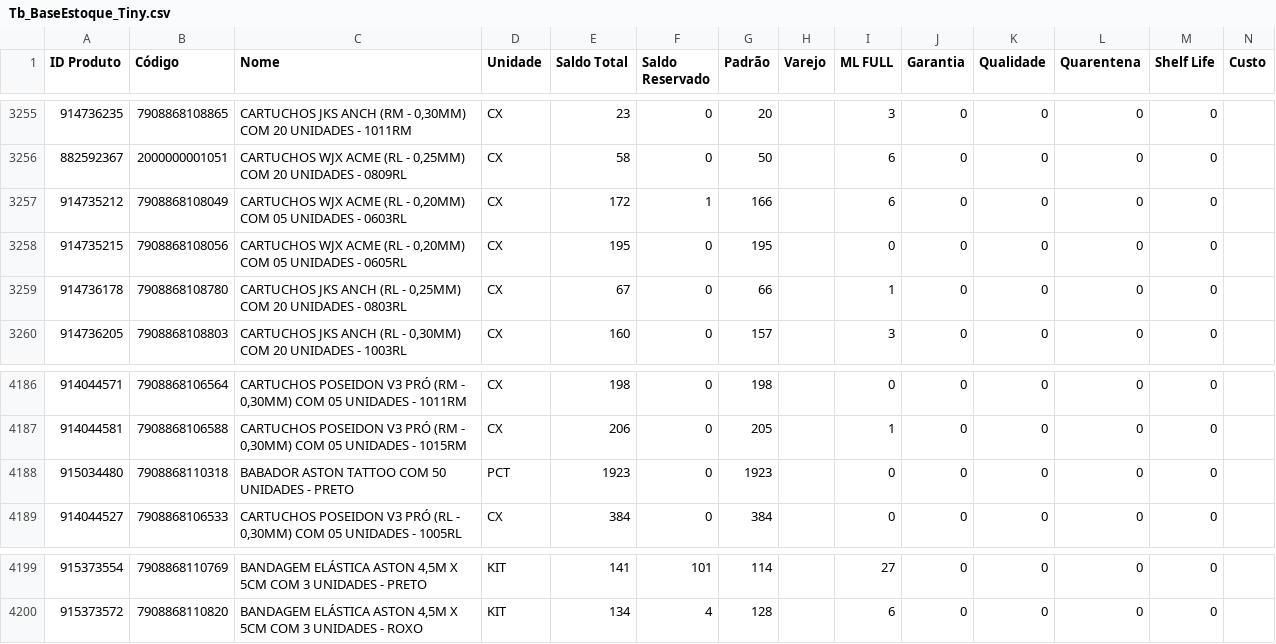
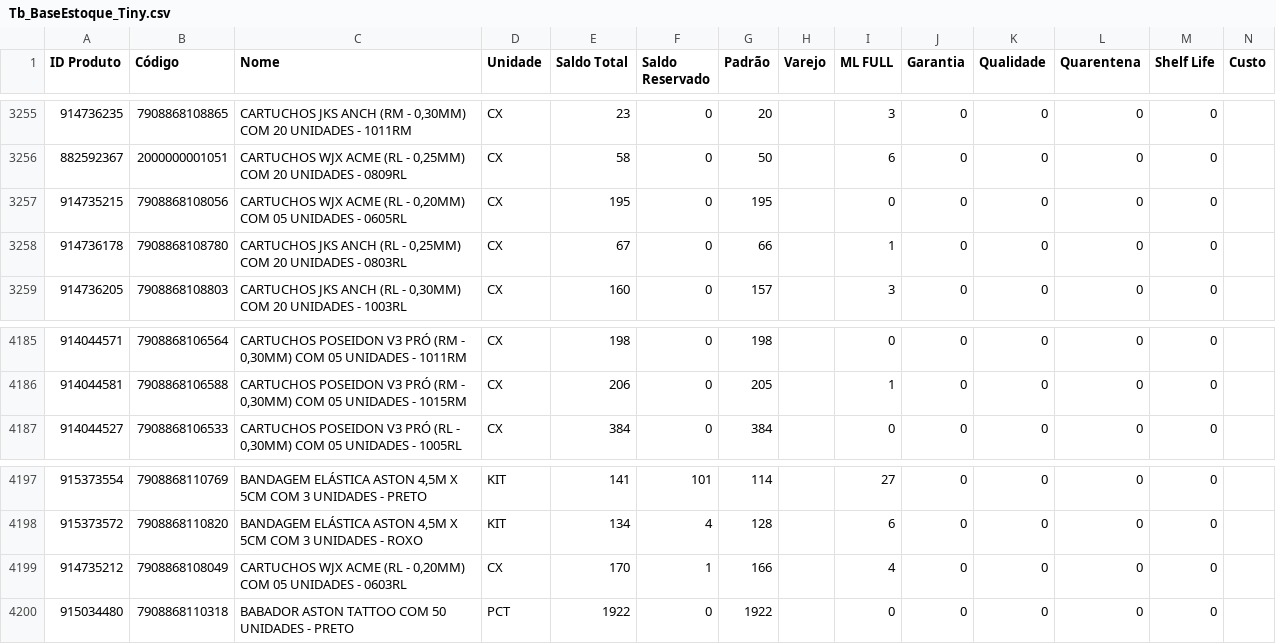
Before and after one commit to JhonatanAlmeida02/tiny-erp, a CSV file: TB_bases/Tb_BaseEstoque_Tiny.csv, drawn as a sheet; only a part is shown, gaps mark what is left out; removed rows and columns are numbered as before the commit, all else as after; the diff names each change by its address in the sheet, - before the commit and + after, or states it on an @@ line.

```diff
--- a/TB_bases/Tb_BaseEstoque_Tiny.csv
+++ b/TB_bases/Tb_BaseEstoque_Tiny.csv
-row 3257: 914735212 | 7908868108049 | CARTUCHOS WJX ACME (RL - 0,20MM) COM 05 UNIDADES - 0603RL | CX | 172 | 1 | 166 |  | 6 | 0 | 0 | 0 | 0
-row 4188: 915034480 | 7908868110318 | BABADOR ASTON TATTOO COM 50 UNIDADES - PRETO | PCT | 1923 | 0 | 1923 |  | 0 | 0 | 0 | 0 | 0
+row 4199: 914735212 | 7908868108049 | CARTUCHOS WJX ACME (RL - 0,20MM) COM 05 UNIDADES - 0603RL | CX | 170 | 1 | 166 |  | 4 | 0 | 0 | 0 | 0
+row 4200: 915034480 | 7908868110318 | BABADOR ASTON TATTOO COM 50 UNIDADES - PRETO | PCT | 1922 | 0 | 1922 |  | 0 | 0 | 0 | 0 | 0
```
Also changed, not shown: 1 other file.
